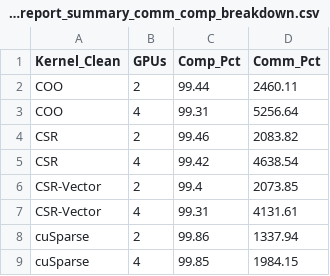
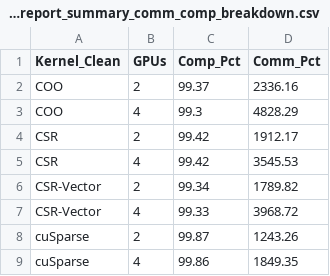
Before and after one commit to Michael-Bernasconi/Sparse-Matrix-Vector-Multiplication, a CSV file: results/tables/strong_report_summary_comm_comp_breakdown.csv, drawn as a sheet.

```diff
--- a/results/tables/strong_report_summary_comm_comp_breakdown.csv
+++ b/results/tables/strong_report_summary_comm_comp_breakdown.csv
@@ -1,9 +1,9 @@
 Kernel_Clean,GPUs,Comp_Pct,Comm_Pct
-COO,2,99.44,2460.11
-COO,4,99.31,5256.64
-CSR,2,99.46,2083.82
-CSR,4,99.42,4638.54
-CSR-Vector,2,99.4,2073.85
-CSR-Vector,4,99.31,4131.61
-cuSparse,2,99.86,1337.94
-cuSparse,4,99.85,1984.15
+COO,2,99.37,2336.16
+COO,4,99.3,4828.29
+CSR,2,99.42,1912.17
+CSR,4,99.42,3545.53
+CSR-Vector,2,99.34,1789.82
+CSR-Vector,4,99.33,3968.72
+cuSparse,2,99.87,1243.26
+cuSparse,4,99.86,1849.35
```
Also changed, not shown: results/tables/strong_report_summary_efficiency_speedup.csv, 8 other files.
